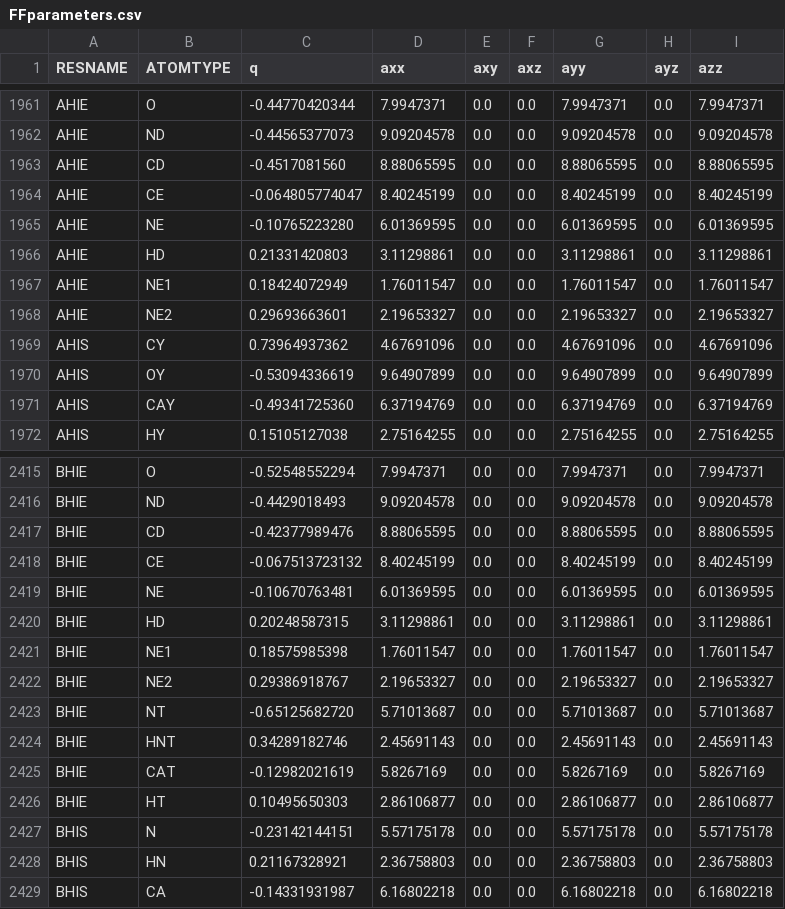
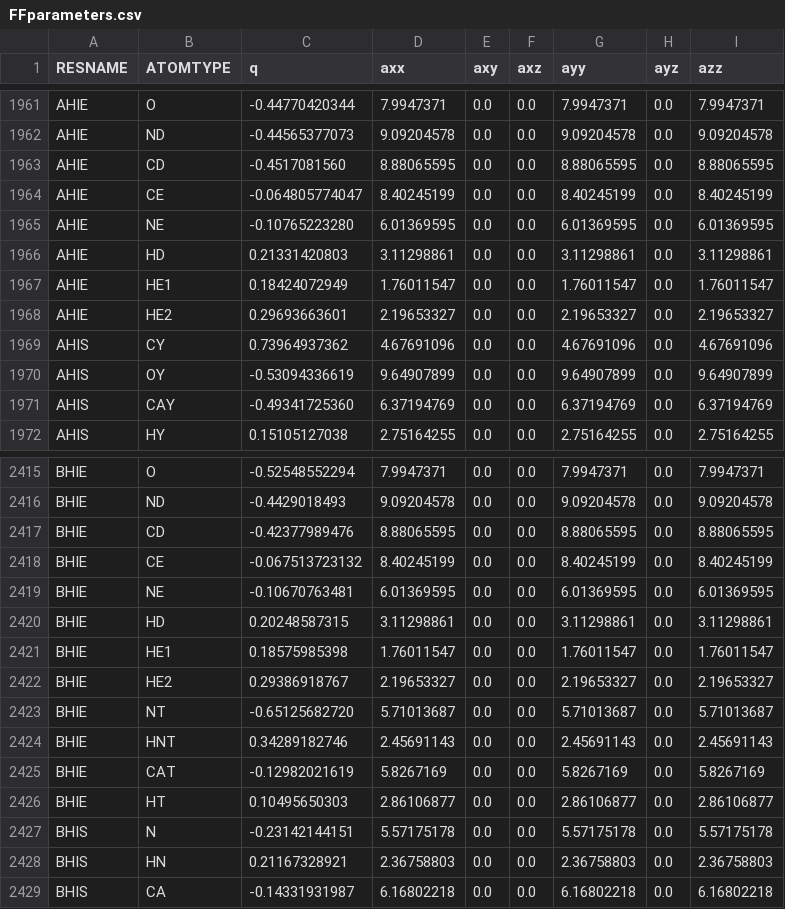
Before and after one commit to peter-reinholdt/propertyfit, a CSV file: FFparameters.csv, drawn as a sheet; only a part is shown, gaps mark what is left out; the diff covers the shown part only.

```diff
--- a/FFparameters.csv
+++ b/FFparameters.csv
@@ -1966,4 +1966,4 @@ AHIE,NE,-0.10765223280,6.01369595,0.0,0.0,6.01369595,0.0,6.01369595
 AHIE,HD,0.21331420803,3.11298861,0.0,0.0,3.11298861,0.0,3.11298861
-AHIE,NE1,0.18424072949,1.76011547,0.0,0.0,1.76011547,0.0,1.76011547
-AHIE,NE2,0.29693663601,2.19653327,0.0,0.0,2.19653327,0.0,2.19653327
+AHIE,HE1,0.18424072949,1.76011547,0.0,0.0,1.76011547,0.0,1.76011547
+AHIE,HE2,0.29693663601,2.19653327,0.0,0.0,2.19653327,0.0,2.19653327
 AHIS,CY,0.73964937362,4.67691096,0.0,0.0,4.67691096,0.0,4.67691096
@@ -2420,4 +2420,4 @@ BHIE,NE,-0.10670763481,6.01369595,0.0,0.0,6.01369595,0.0,6.01369595
 BHIE,HD,0.20248587315,3.11298861,0.0,0.0,3.11298861,0.0,3.11298861
-BHIE,NE1,0.18575985398,1.76011547,0.0,0.0,1.76011547,0.0,1.76011547
-BHIE,NE2,0.29386918767,2.19653327,0.0,0.0,2.19653327,0.0,2.19653327
+BHIE,HE1,0.18575985398,1.76011547,0.0,0.0,1.76011547,0.0,1.76011547
+BHIE,HE2,0.29386918767,2.19653327,0.0,0.0,2.19653327,0.0,2.19653327
 BHIE,NT,-0.65125682720,5.71013687,0.0,0.0,5.71013687,0.0,5.71013687
```
Also changed, not shown: 10 edited cells elsewhere in this file, FFparameterstemplate.csv, FFparameterswithduplicates.csv.
